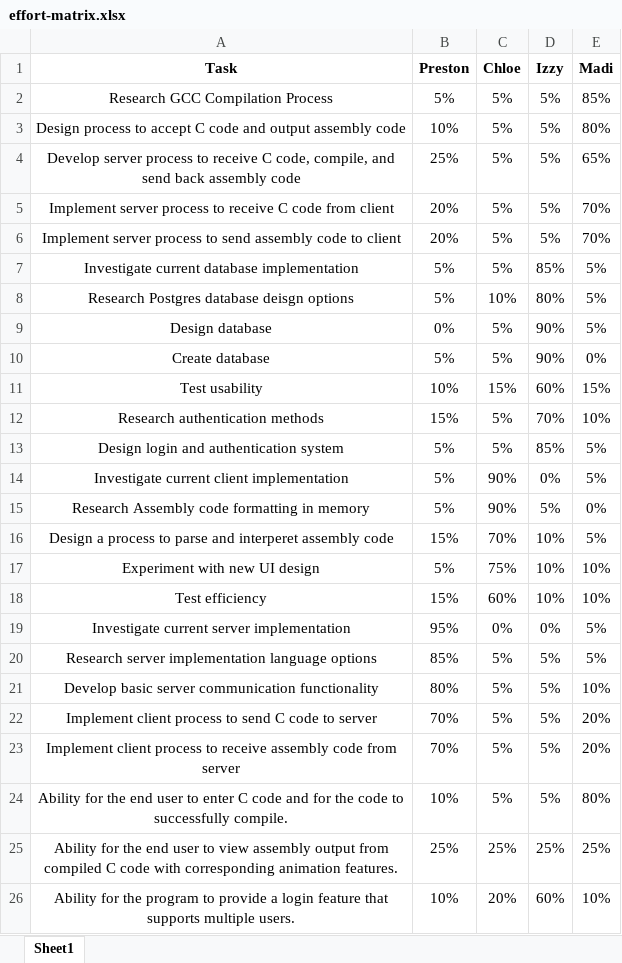
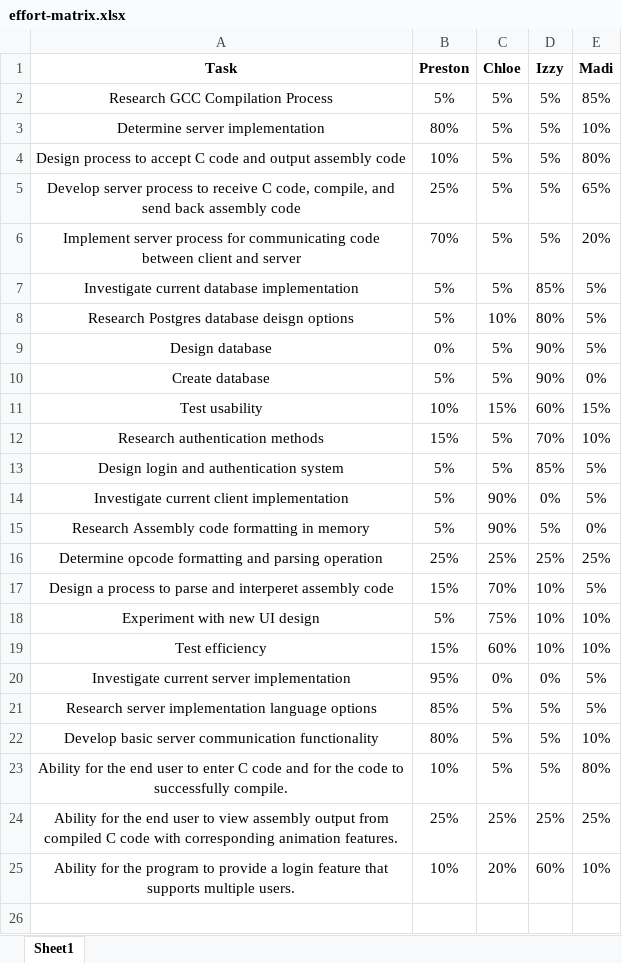
Before and after one commit to pbuterba/senior-design, an Excel workbook: project-management/effort-matrix.xlsx, sheet Sheet1, drawn as a sheet; values as stored, in another font and other column widths than the file's, no borders; removed rows and columns are numbered as before the commit, all else as after; the diff names each change by its address in the sheet, - before the commit and + after, or states it on an @@ line.

```diff
--- a/project-management/effort-matrix.xlsx (sheet Sheet1)
+++ b/project-management/effort-matrix.xlsx (sheet Sheet1)
+row 3: Determine server implementation | 80% | 5% | 5% | 10%
-row 5: Implement server process to receive C code from client | 20% | 5% | 5% | 70%
-row 6: Implement server process to send assembly code to client | 20% | 5% | 5% | 70%
+row 6: Implement server process for communicating code between client and server | 70% | 5% | 5% | 20%
+row 16: Determine opcode formatting and parsing operation | 25% | 25% | 25% | 25%
-row 22: Implement client process to send C code to server | 70% | 5% | 5% | 20%
-row 23: Implement client process to receive assembly code from server | 70% | 5% | 5% | 20%
```
Also changed, not shown: project-management/timeline.xlsx, 1 other file.
